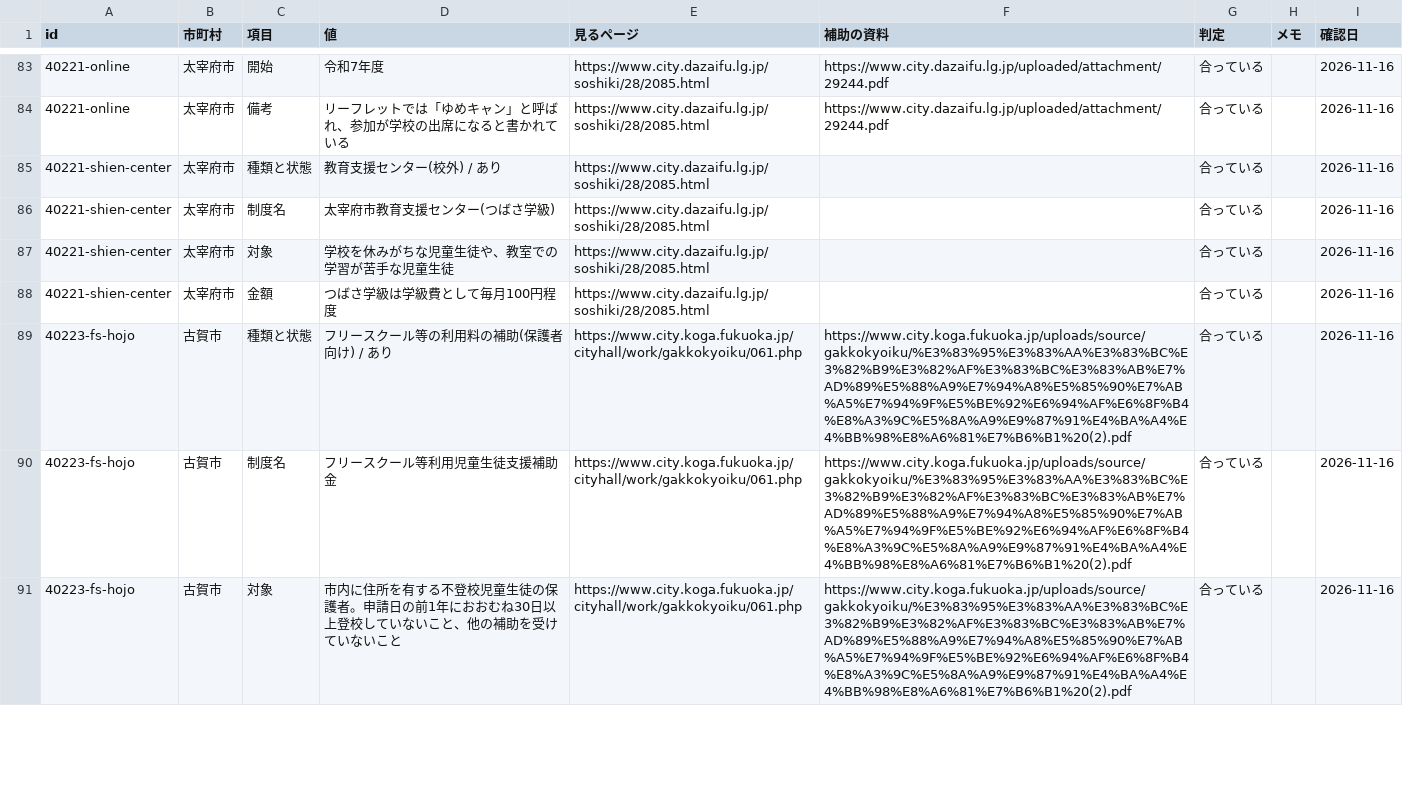
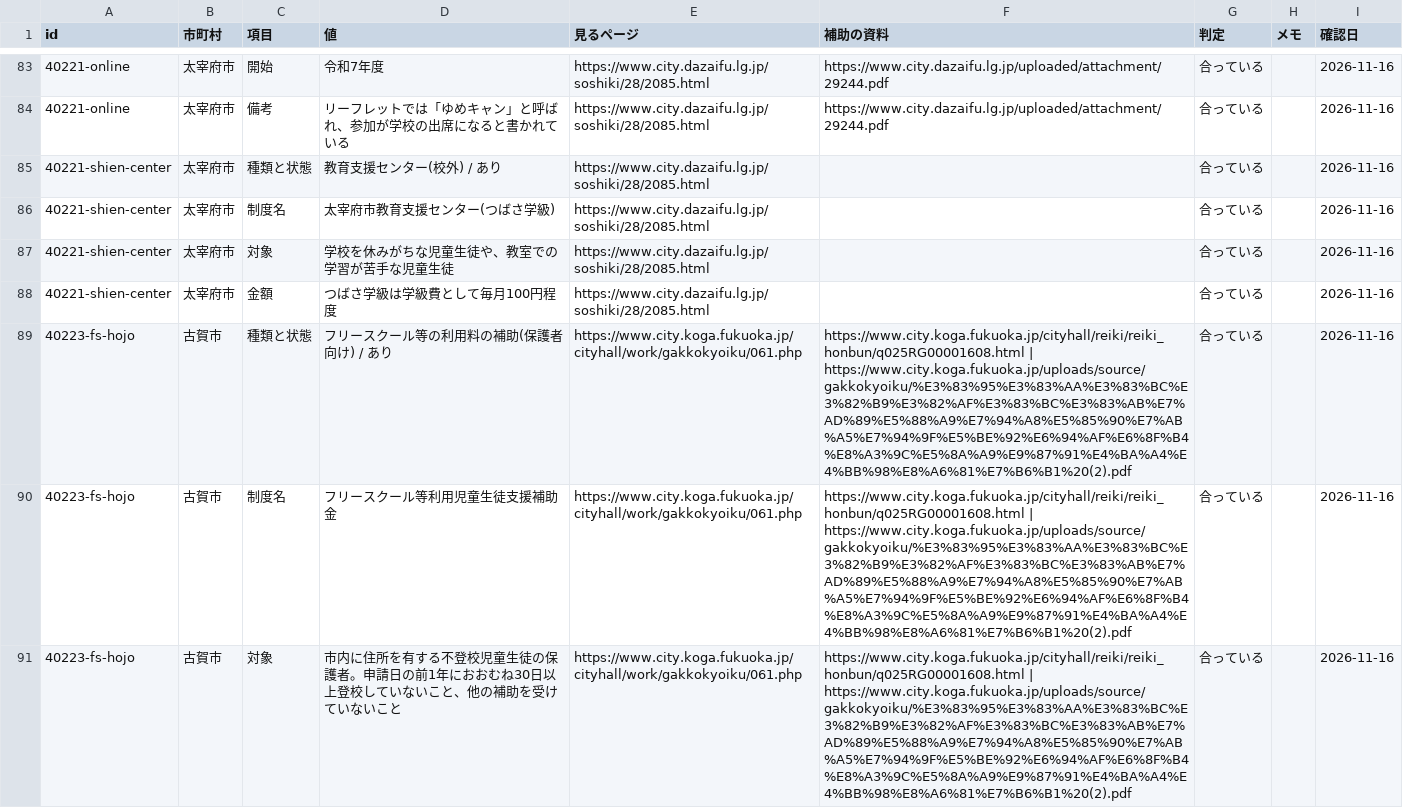
Before and after one commit to h-kazuki-pixel/futoko-shien-lod, a CSV file: data/saikakunin.csv, drawn as a sheet; only a part is shown, gaps mark what is left out; the diff covers the shown part only.

```diff
--- a/data/saikakunin.csv
+++ b/data/saikakunin.csv
@@ -88,4 +88,4 @@ id,市町村,項目,値,見るページ,補助の資料,判定,メモ,確認日
 40221-shien-center,太宰府市,金額,つばさ学級は学級費として毎月100円程度,https://www.city.dazaifu.lg.jp/soshiki/28/2085.html,,合っている,,2026-11-16
-40223-fs-hojo,古賀市,種類と状態,フリースクール等の利用料の補助(保護者向け) / あり,https://www.city.koga.fukuoka.jp/cityhall/work/gakkokyoiku/061.php,https://www.city.koga.fukuoka.jp/uploads/source/gakkokyoiku/%E3%83%95%E3%83%AA%E3%83%BC%E3%82%B9%E3%82%AF%E3%83%BC%E3%83%AB%E7%AD%89%E5%88%A9%E7%94%A8%E5%85%90%E7%AB%A5%E7%94%9F%E5%BE%92%E6%94%AF%E6%8F%B4%E8%A3%9C%E5%8A%A9%E9%87%91%E4%BA%A4%E4%BB%98%E8%A6%81%E7%B6%B1%20(2).pdf,合っている,,2026-11-16
-40223-fs-hojo,古賀市,制度名,フリースクール等利用児童生徒支援補助金,https://www.city.koga.fukuoka.jp/cityhall/work/gakkokyoiku/061.php,https://www.city.koga.fukuoka.jp/uploads/source/gakkokyoiku/%E3%83%95%E3%83%AA%E3%83%BC%E3%82%B9%E3%82%AF%E3%83%BC%E3%83%AB%E7%AD%89%E5%88%A9%E7%94%A8%E5%85%90%E7%AB%A5%E7%94%9F%E5%BE%92%E6%94%AF%E6%8F%B4%E8%A3%9C%E5%8A%A9%E9%87%91%E4%BA%A4%E4%BB%98%E8%A6%81%E7%B6%B1%20(2).pdf,合っている,,2026-11-16
-40223-fs-hojo,古賀市,対象,市内に住所を有する不登校児童生徒の保護者。申請日の前1年におおむね30日以上登校していないこと、他の補助を受けていないこと,https://www.city.koga.fukuoka.jp/cityhall/work/gakkokyoiku/061.php,https://www.city.koga.fukuoka.jp/uploads/source/gakkokyoiku/%E3%83%95%E3%83%AA%E3%83%BC%E3%82%B9%E3%82%AF%E3%83%BC%E3%83%AB%E7%AD%89%E5%88%A9%E7%94%A8%E5%85%90%E7%AB%A5%E7%94%9F%E5%BE%92%E6%94%AF%E6%8F%B4%E8%A3%9C%E5%8A%A9%E9%87%91%E4%BA%A4%E4%BB%98%E8%A6%81%E7%B6%B1%20(2).pdf,合っている,,2026-11-16
+40223-fs-hojo,古賀市,種類と状態,フリースクール等の利用料の補助(保護者向け) / あり,https://www.city.koga.fukuoka.jp/cityhall/work/gakkokyoiku/061.php,https://www.city.koga.fukuoka.jp/cityhall/reiki/reiki_honbun/q025RG00001608.html | https://www.city.koga.fukuoka.jp/uploads/source/gakkokyoiku/%E3%83%95%E3%83%AA%E3%83%BC%E3%82%B9%E3%82%AF%E3%83%BC%E3%83%AB%E7%AD%89%E5%88%A9%E7%94%A8%E5%85%90%E7%AB%A5%E7%94%9F%E5%BE%92%E6%94%AF%E6%8F%B4%E8%A3%9C%E5%8A%A9%E9%87%91%E4%BA%A4%E4%BB%98%E8%A6%81%E7%B6%B1%20(2).pdf,合っている,,2026-11-16
+40223-fs-hojo,古賀市,制度名,フリースクール等利用児童生徒支援補助金,https://www.city.koga.fukuoka.jp/cityhall/work/gakkokyoiku/061.php,https://www.city.koga.fukuoka.jp/cityhall/reiki/reiki_honbun/q025RG00001608.html | https://www.city.koga.fukuoka.jp/uploads/source/gakkokyoiku/%E3%83%95%E3%83%AA%E3%83%BC%E3%82%B9%E3%82%AF%E3%83%BC%E3%83%AB%E7%AD%89%E5%88%A9%E7%94%A8%E5%85%90%E7%AB%A5%E7%94%9F%E5%BE%92%E6%94%AF%E6%8F%B4%E8%A3%9C%E5%8A%A9%E9%87%91%E4%BA%A4%E4%BB%98%E8%A6%81%E7%B6%B1%20(2).pdf,合っている,,2026-11-16
+40223-fs-hojo,古賀市,対象,市内に住所を有する不登校児童生徒の保護者。申請日の前1年におおむね30日以上登校していないこと、他の補助を受けていないこと,https://www.city.koga.fukuoka.jp/cityhall/work/gakkokyoiku/061.php,https://www.city.koga.fukuoka.jp/cityhall/reiki/reiki_honbun/q025RG00001608.html | https://www.city.koga.fukuoka.jp/uploads/source/gakkokyoiku/%E3%83%95%E3%83%AA%E3%83%BC%E3%82%B9%E3%82%AF%E3%83%BC%E3%83%AB%E7%AD%89%E5%88%A9%E7%94%A8%E5%85%90%E7%AB%A5%E7%94%9F%E5%BE%92%E6%94%AF%E6%8F%B4%E8%A3%9C%E5%8A%A9%E9%87%91%E4%BA%A4%E4%BB%98%E8%A6%81%E7%B6%B1%20(2).pdf,合っている,,2026-11-16
```
Also changed, not shown: 5 edited cells elsewhere in this file, 1 other file.
